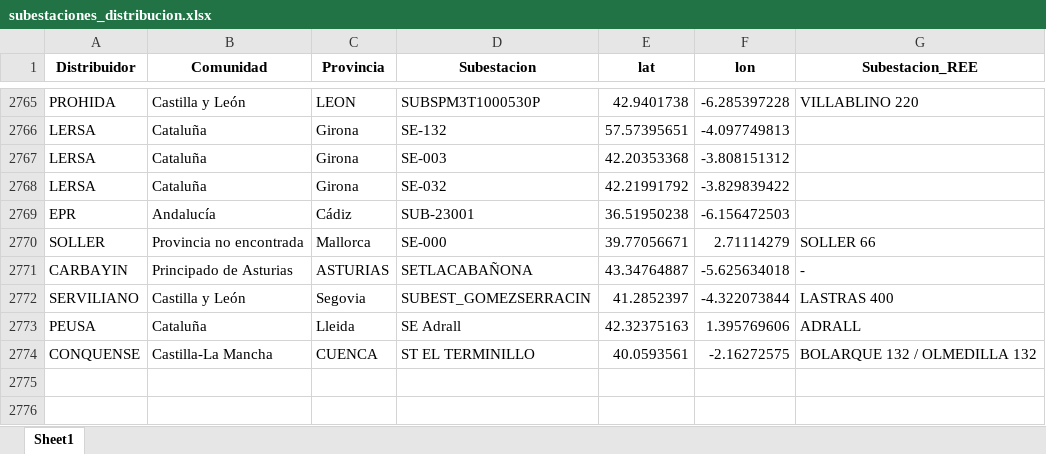
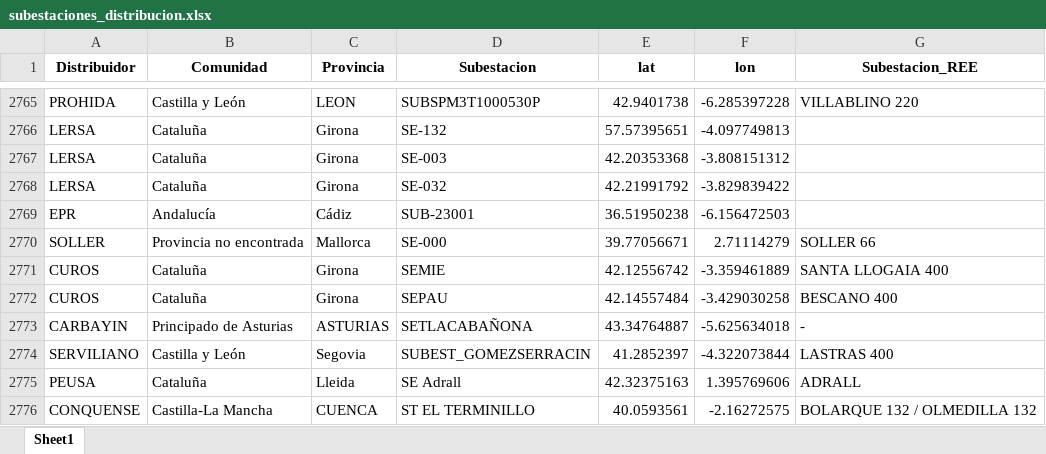
Before and after one commit to jacubero/SEE, an Excel workbook: Distribucion/Excels/subestaciones_distribucion.xlsx, sheet Sheet1, drawn as a sheet; only a part is shown, gaps mark what is left out; values as stored, in another font and other column widths than the file's, no borders; the diff names each change by its address in the sheet, - before the commit and + after, or states it on an @@ line.

Commit message:
Distribucion

```diff
--- a/Distribucion/Excels/subestaciones_distribucion.xlsx (sheet Sheet1)
+++ b/Distribucion/Excels/subestaciones_distribucion.xlsx (sheet Sheet1)
+row 2771: CUROS | Cataluña | Girona | SEMIE | 42.12556742 | -3.359461889 | SANTA LLOGAIA 400
+row 2772: CUROS | Cataluña | Girona | SEPAU | 42.14557484 | -3.429030258 | BESCANO 400
```
Also changed, not shown: Distribucion/Excels/ADURIZ.xlsx, Distribucion/Excels/AGRI.xlsx, 28 other files.
